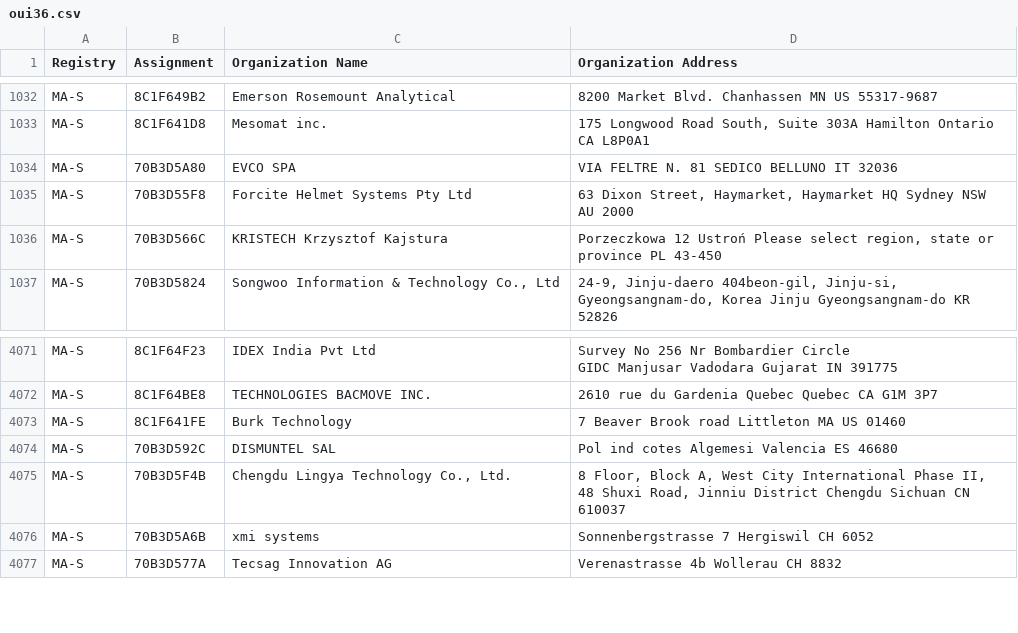
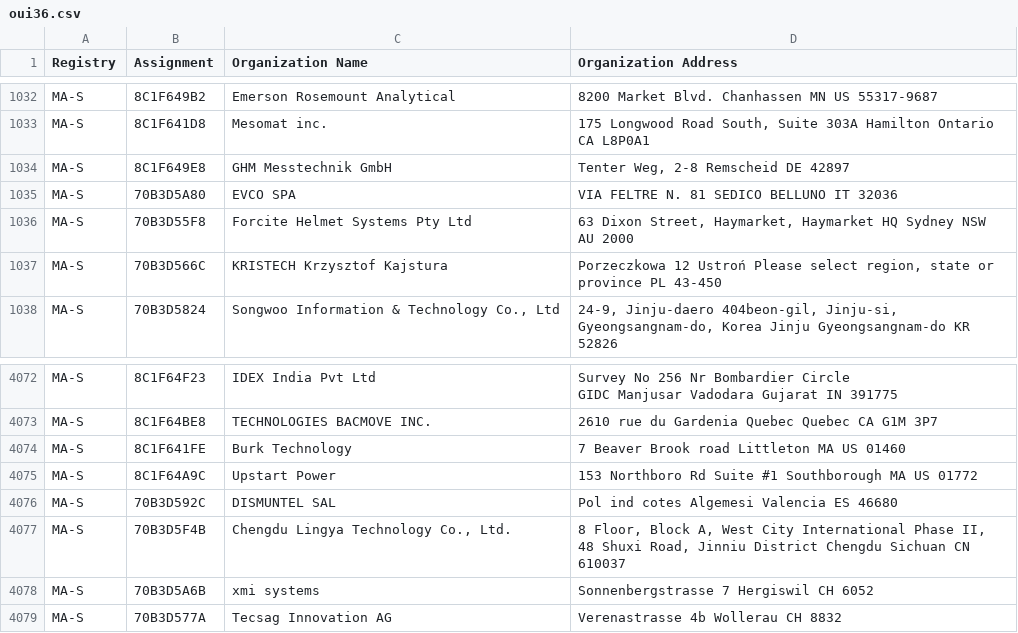
Before and after one commit to 955a0/MACAddress, a CSV file: oui36.csv, drawn as a sheet; only a part is shown, gaps mark what is left out.

```diff
--- a/oui36.csv
+++ b/oui36.csv
@@ -1038,2 +1038,3 @@ MA-S,8C1F649B2,Emerson Rosemount Analytical,8200 Market Blvd. Chanhassen MN US 5
 MA-S,8C1F641D8,Mesomat inc.,"175 Longwood Road South, Suite 303A Hamilton Ontario CA L8P0A1 "
+MA-S,8C1F649E8,GHM Messtechnik GmbH,"Tenter Weg, 2-8 Remscheid  DE 42897 "
 MA-S,70B3D5A80,EVCO SPA,VIA FELTRE N. 81 SEDICO BELLUNO IT 32036
@@ -4092,2 +4093,3 @@ MA-S,8C1F64BE8,TECHNOLOGIES BACMOVE INC.,2610 rue du Gardenia Quebec Quebec CA G
 MA-S,8C1F641FE,Burk Technology,7 Beaver Brook road Littleton MA US 01460
+MA-S,8C1F64A9C,Upstart Power,153 Northboro Rd Suite #1 Southborough MA US 01772
 MA-S,70B3D592C,DISMUNTEL SAL,Pol ind cotes Algemesi Valencia ES 46680
```
Also changed, not shown: mam.csv, 1 other file.
